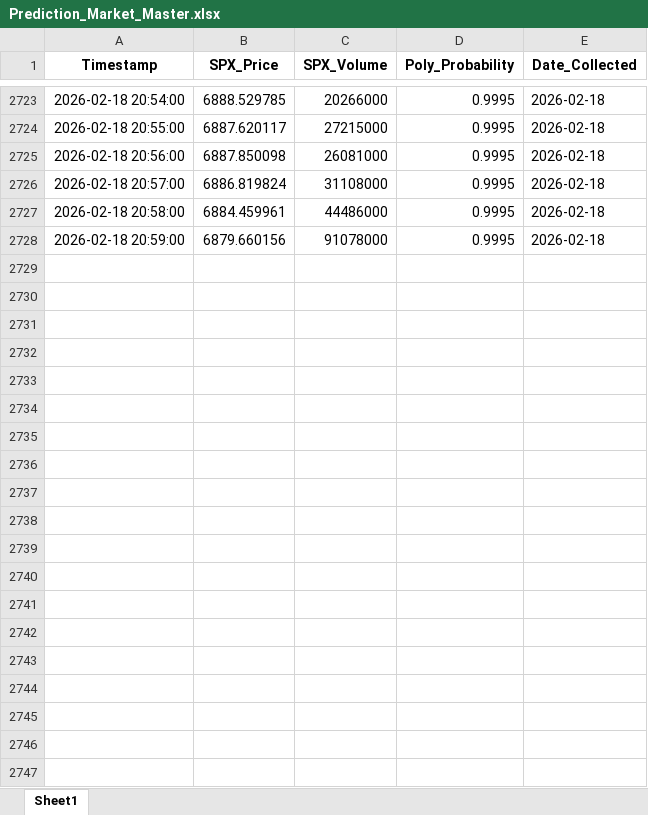
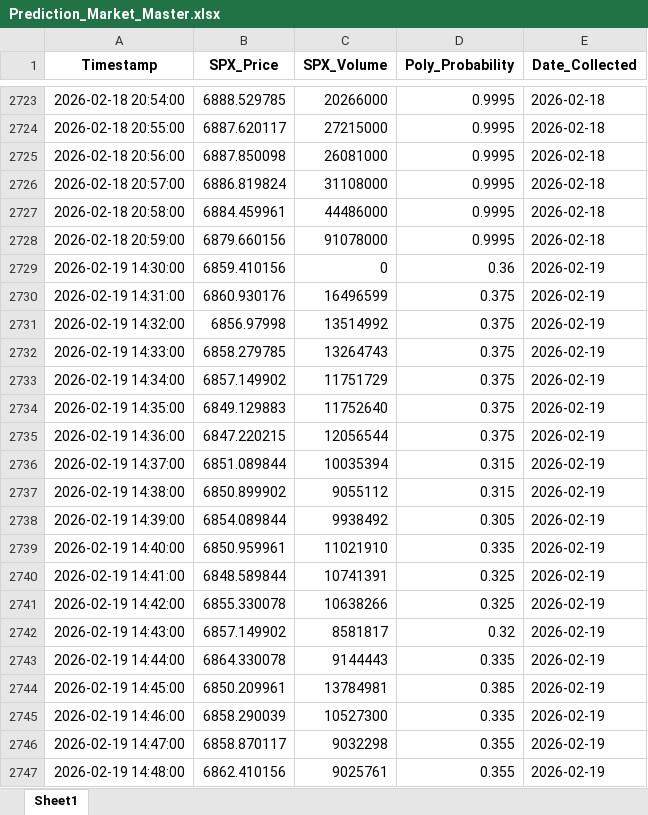
Before and after one commit to connorbuttonweb/connorbutton, an Excel workbook: assets/PredictionMarkets/Prediction_Market_Master.xlsx, sheet Sheet1, drawn as a sheet; only a part is shown, gaps mark what is left out; values as stored, in another font and other column widths than the file's, no borders; the diff covers the shown part only; the diff names each change by its address in the sheet, - before the commit and + after, or states it on an @@ line.

```diff
--- a/assets/PredictionMarkets/Prediction_Market_Master.xlsx (sheet Sheet1)
+++ b/assets/PredictionMarkets/Prediction_Market_Master.xlsx (sheet Sheet1)
+row 2729: 2026-02-19 14:30:00 | 6859.410156 | 0 | 0.36 | 2026-02-19
+row 2730: 2026-02-19 14:31:00 | 6860.930176 | 16496599 | 0.375 | 2026-02-19
+row 2731: 2026-02-19 14:32:00 | 6856.97998 | 13514992 | 0.375 | 2026-02-19
+row 2732: 2026-02-19 14:33:00 | 6858.279785 | 13264743 | 0.375 | 2026-02-19
+row 2733: 2026-02-19 14:34:00 | 6857.149902 | 11751729 | 0.375 | 2026-02-19
+row 2734: 2026-02-19 14:35:00 | 6849.129883 | 11752640 | 0.375 | 2026-02-19
+row 2735: 2026-02-19 14:36:00 | 6847.220215 | 12056544 | 0.375 | 2026-02-19
+row 2736: 2026-02-19 14:37:00 | 6851.089844 | 10035394 | 0.315 | 2026-02-19
+row 2737: 2026-02-19 14:38:00 | 6850.899902 | 9055112 | 0.315 | 2026-02-19
+row 2738: 2026-02-19 14:39:00 | 6854.089844 | 9938492 | 0.305 | 2026-02-19
+row 2739: 2026-02-19 14:40:00 | 6850.959961 | 11021910 | 0.335 | 2026-02-19
+row 2740: 2026-02-19 14:41:00 | 6848.589844 | 10741391 | 0.325 | 2026-02-19
+row 2741: 2026-02-19 14:42:00 | 6855.330078 | 10638266 | 0.325 | 2026-02-19
+row 2742: 2026-02-19 14:43:00 | 6857.149902 | 8581817 | 0.32 | 2026-02-19
+row 2743: 2026-02-19 14:44:00 | 6864.330078 | 9144443 | 0.335 | 2026-02-19
+row 2744: 2026-02-19 14:45:00 | 6850.209961 | 13784981 | 0.385 | 2026-02-19
+row 2745: 2026-02-19 14:46:00 | 6858.290039 | 10527300 | 0.335 | 2026-02-19
+row 2746: 2026-02-19 14:47:00 | 6858.870117 | 9032298 | 0.355 | 2026-02-19
+row 2747: 2026-02-19 14:48:00 | 6862.410156 | 9025761 | 0.355 | 2026-02-19
```
Also changed, not shown: 371 added rows elsewhere in this sheet.
